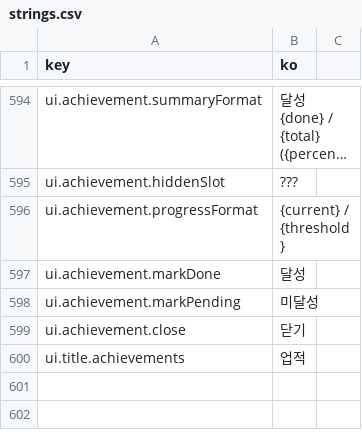
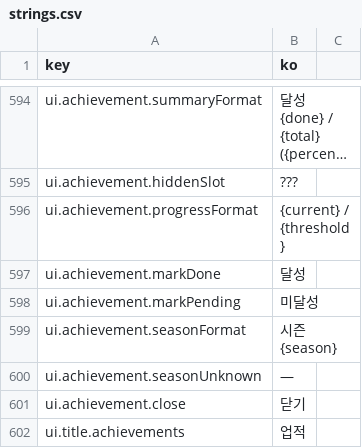
Before and after one commit to wormdriveworks/formula-pulse, a CSV file: godot/data/strings/strings.csv, drawn as a sheet; only a part is shown, gaps mark what is left out; long unchanged cells end in …; the diff names each change by its address in the sheet, - before the commit and + after, or states it on an @@ line.

```diff
--- a/godot/data/strings/strings.csv
+++ b/godot/data/strings/strings.csv
+row 599: ui.achievement.seasonFormat | 시즌 {season}
+row 600: ui.achievement.seasonUnknown | —
```
Also changed, not shown: godot/data/tables/achievements.csv, godot/data/tables/core_params.csv, 9 other files.
